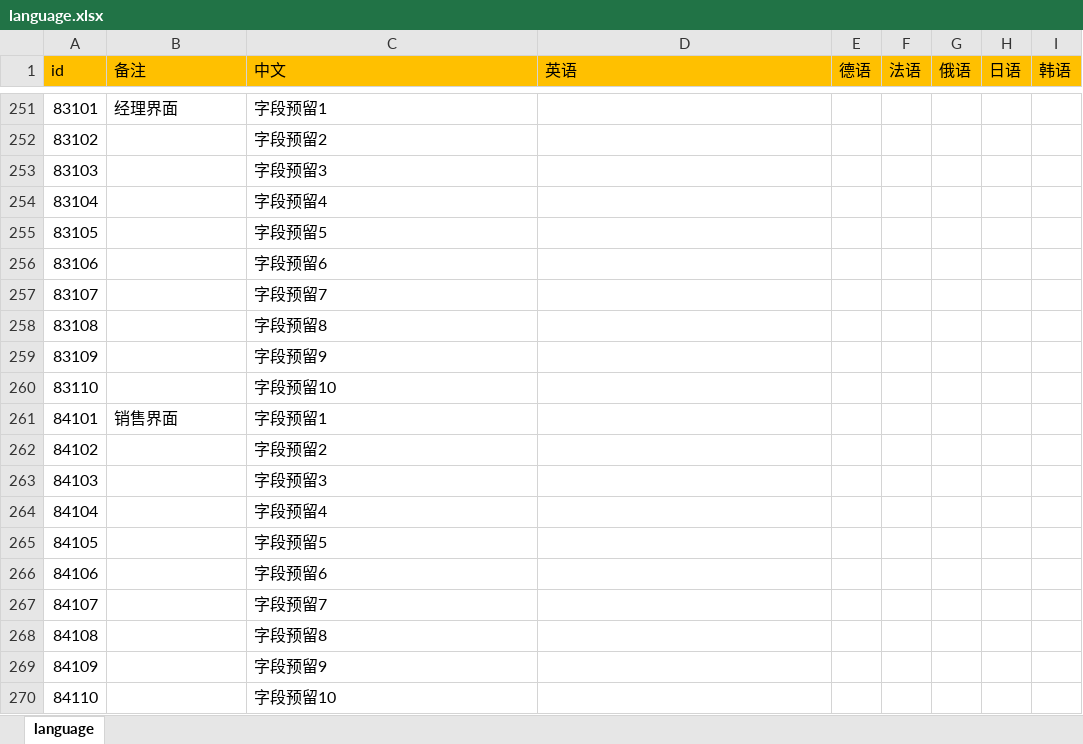
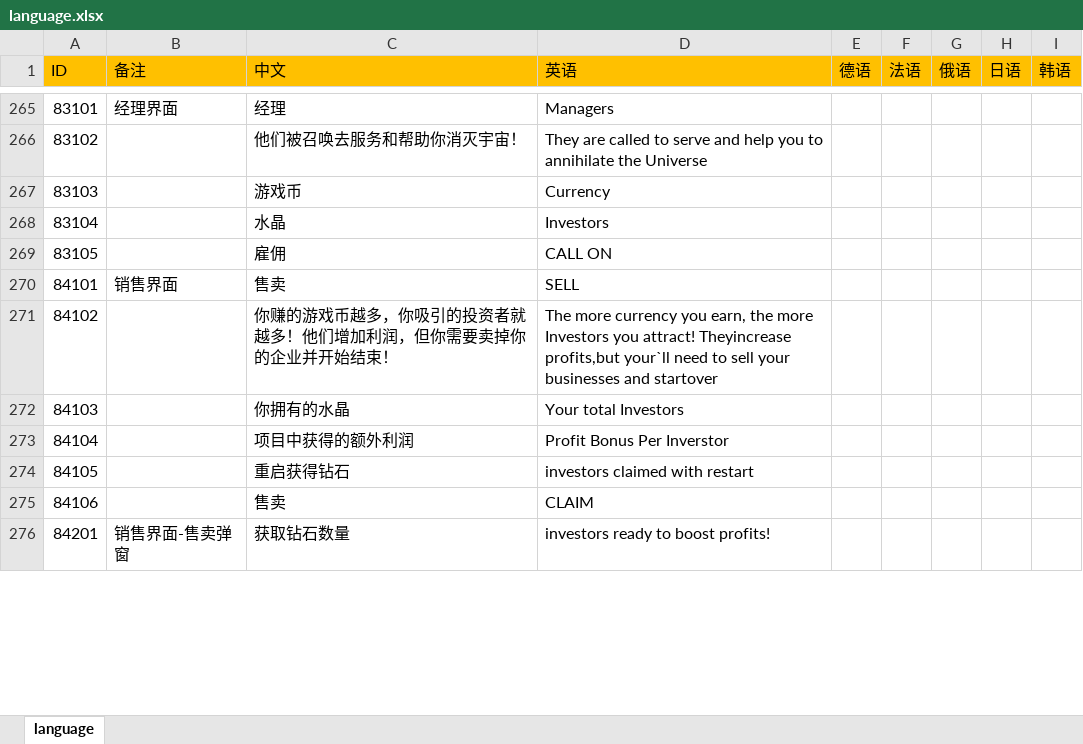
Before and after one commit to maziliang-code/RippleMinerTycoon, an Excel workbook: excel/language.xlsx, sheet language, drawn as a sheet; only a part is shown, gaps mark what is left out; values as stored, in another font and other column widths than the file's, no borders; conditional formats not drawn; removed rows and columns are numbered as before the commit, all else as after; the diff covers the shown part only; the diff names each change by its address in the sheet, - before the commit and + after, or states it on an @@ line.

```diff
--- a/excel/language.xlsx (sheet language)
+++ b/excel/language.xlsx (sheet language)
-A1: id
+A1: ID
-C265 (中文): 字段预留1
+C265 (中文): 经理
-D265 (英语): (empty)
+D265 (英语): Managers
-C266 (中文): 字段预留2
+C266 (中文): 他们被召唤去服务和帮助你消灭宇宙！
-D266 (英语): (empty)
+D266 (英语): They are called to serve and help you to annihilate the Universe
-C267 (中文): 字段预留3
+C267 (中文): 游戏币
-D267 (英语): (empty)
+D267 (英语): Currency
-C268 (中文): 字段预留4
+C268 (中文): 水晶
-D268 (英语): (empty)
+D268 (英语): Investors
-C269 (中文): 字段预留5
+C269 (中文): 雇佣
-D269 (英语): (empty)
+D269 (英语): CALL ON
-row 256: 83106 |  | 字段预留6
-row 257: 83107 |  | 字段预留7
-row 258: 83108 |  | 字段预留8
-row 259: 83109 |  | 字段预留9
-row 260: 83110 |  | 字段预留10
-C270 (中文): 字段预留1
+C270 (中文): 售卖
-D270 (英语): (empty)
+D270 (英语): SELL
-C271 (中文): 字段预留2
+C271 (中文): 你赚的游戏币越多，你吸引的投资者就越多！他们增加利润，但你需要卖掉你的企业并开始结束！
-D271 (英语): (empty)
+D271 (英语): The more currency you earn, the more Investors you attract! Theyincrease profits,but your`ll need to sell your businesses and startover
-C272 (中文): 字段预留3
+C272 (中文): 你拥有的水晶
-D272 (英语): (empty)
+D272 (英语): Your total Investors
-C273 (中文): 字段预留4
+C273 (中文): 项目中获得的额外利润
-D273 (英语): (empty)
+D273 (英语): Profit Bonus Per Inverstor
-C274 (中文): 字段预留5
+C274 (中文): 重启获得钻石
-D274 (英语): (empty)
+D274 (英语): investors claimed with restart
-C275 (中文): 字段预留6
+C275 (中文): 售卖
-D275 (英语): (empty)
+D275 (英语): CLAIM
-row 267: 84107 |  | 字段预留7
-row 268: 84108 |  | 字段预留8
-row 269: 84109 |  | 字段预留9
-row 270: 84110 |  | 字段预留10
+row 276: 84201 | 销售界面-售卖弹窗 | 获取钻石数量 | investors ready to boost profits!
```
Also changed, not shown: 32 added rows, 11 removed rows and 60 edited cells elsewhere in this sheet.
